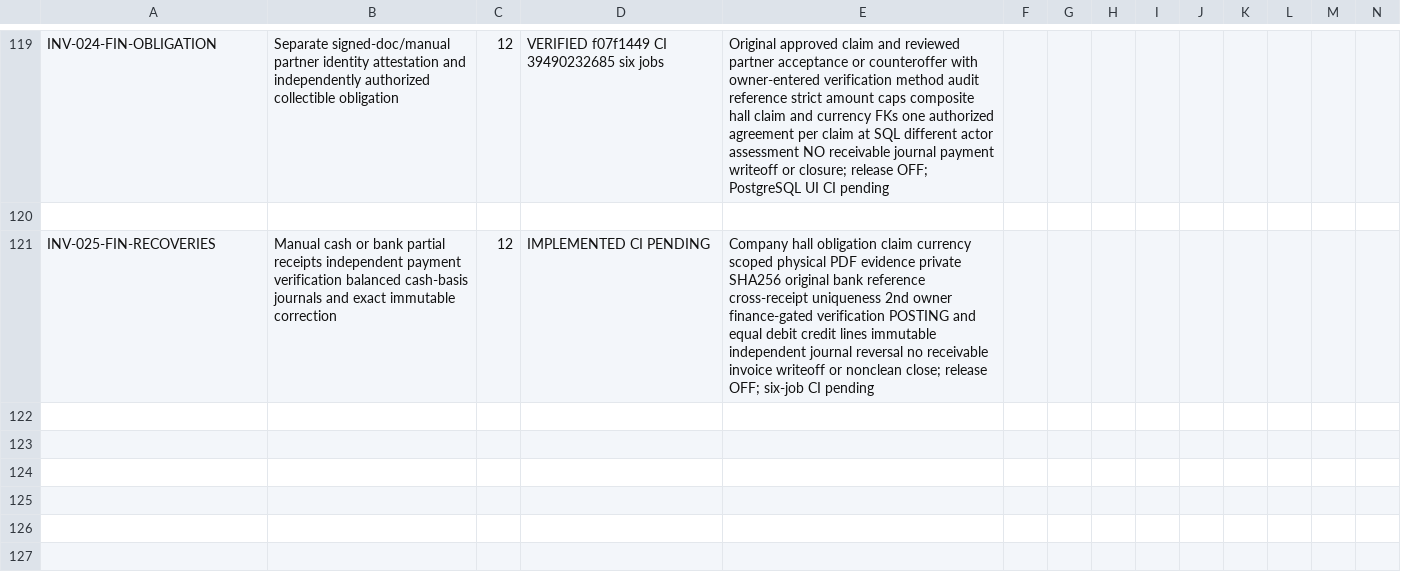
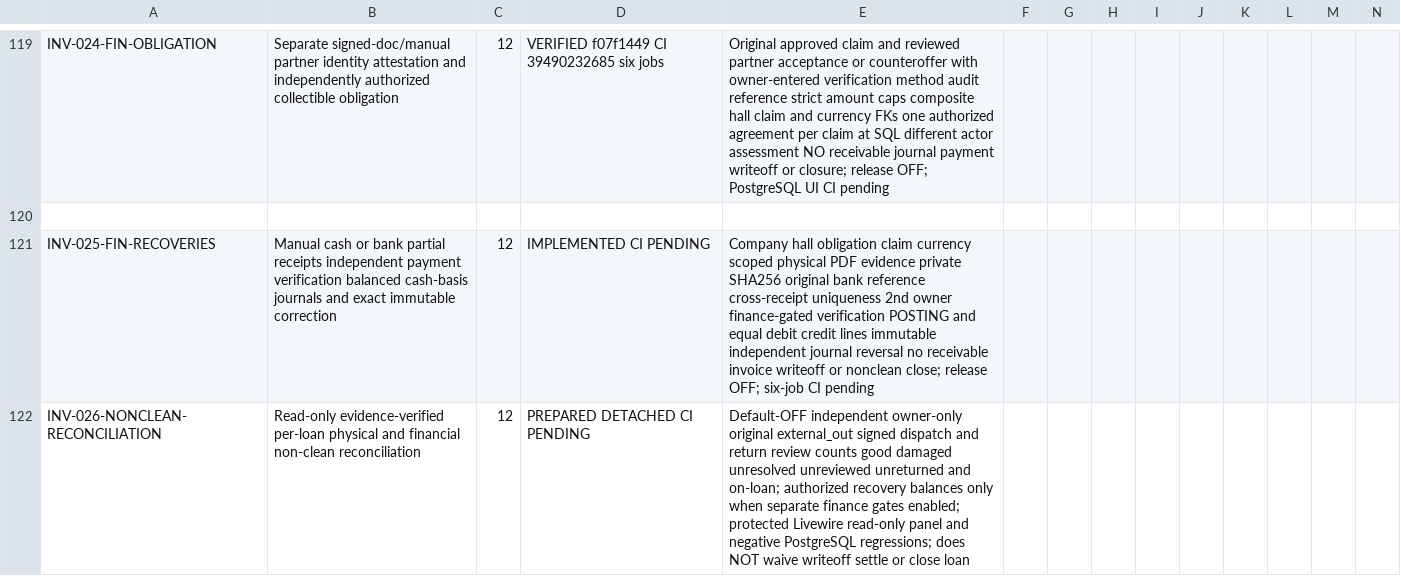
Before and after one commit to yasirskhan/Zargul-Silver-Marquee, a CSV file: docs/FEATURE_REGISTER.csv, drawn as a sheet; only a part is shown, gaps mark what is left out; rows hold the shown columns only; the diff names each change by its address in the sheet, - before the commit and + after, or states it on an @@ line.

Commit message:
Introduce evidence-verified non-clean outside-owned loan reconciliation for owners

```diff
--- a/docs/FEATURE_REGISTER.csv
+++ b/docs/FEATURE_REGISTER.csv
+row 122: INV-026-NONCLEAN-RECONCILIATION | Read-only evidence-verified per-loan physical and financial non-clean reconciliation | 12 | PREPARED DETACHED CI PENDING | Default-OFF independent owner-only original external_out signed dispatch and return review counts good damaged unresolved unreviewed unreturned and on-loan; authorized recovery balances only when separate finance gates enabled; protected Livewire read-only panel and negative PostgreSQL regressions; does NOT waive writeoff settle or close loan
```
Also changed, not shown: 6 other files.
